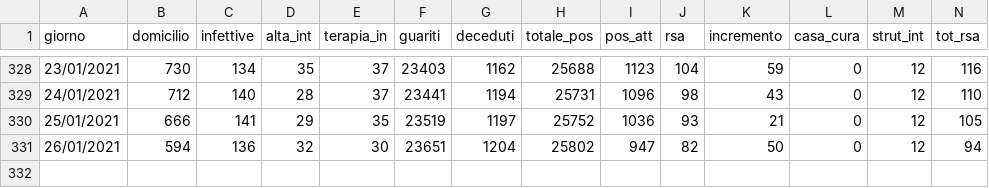
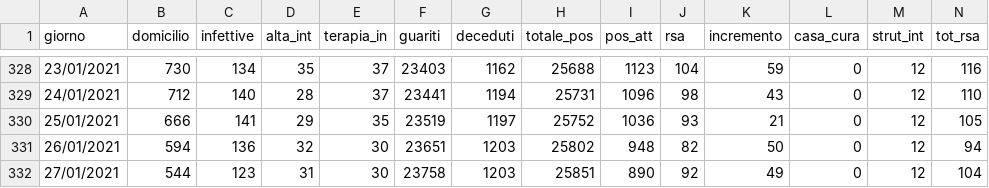
Before and after one commit to napo/covid19apssdashboard, a CSV file: data/stato_clinico_td.csv, drawn as a sheet; only a part is shown, gaps mark what is left out; rows hold the shown columns only; the diff names each change by its address in the sheet, - before the commit and + after, or states it on an @@ line.

```diff
--- a/data/stato_clinico_td.csv
+++ b/data/stato_clinico_td.csv
-G331 (deceduti): 1204
+G331 (deceduti): 1203
-I331 (pos_att): 947
+I331 (pos_att): 948
+row 332: 27/01/2021 | 544 | 123 | 31 | 30 | 23758 | 1203 | 25851 | 890 | 92 | 49 | 0 | 12 | 104
```
Also changed, not shown: 1 other file.
